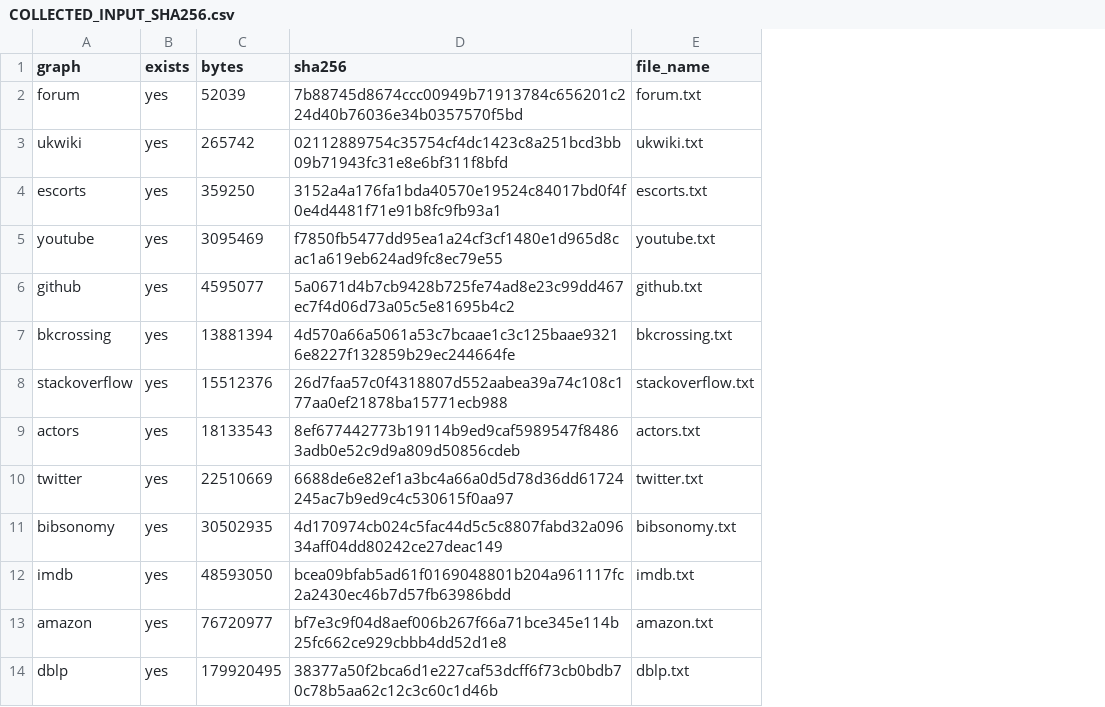
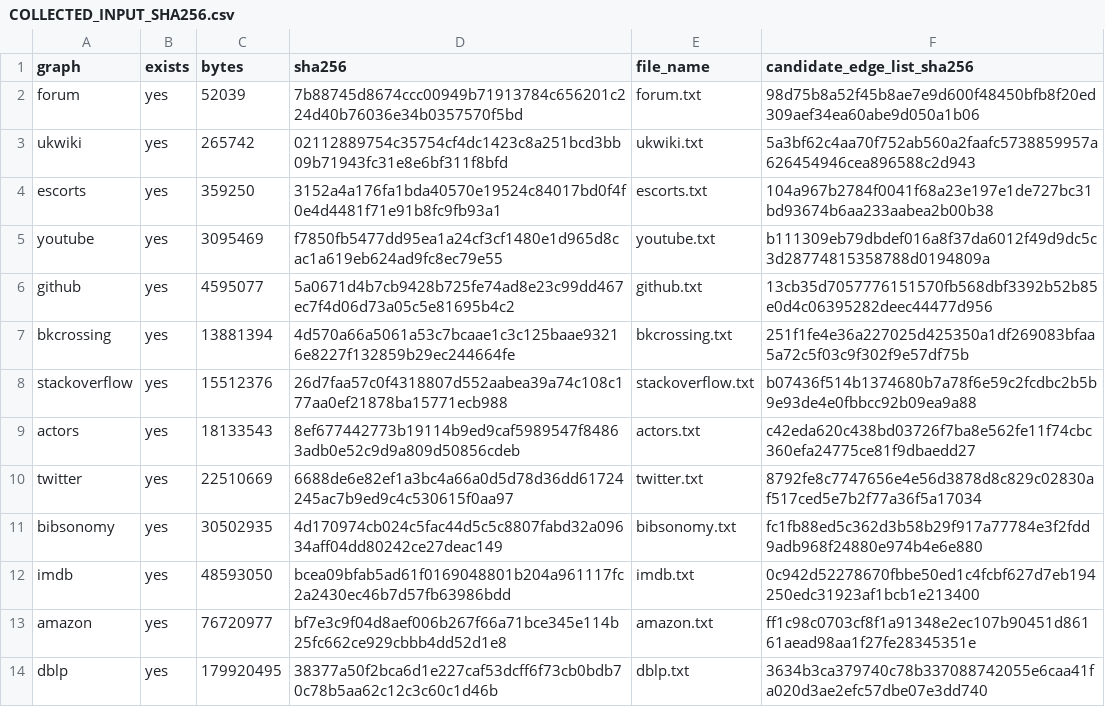
Before and after one commit to Xin-Tong-Yu/framework-aware-mbe-artifact, a CSV file: data/COLLECTED_INPUT_SHA256.csv, drawn as a sheet; the diff names each change by its address in the sheet, - before the commit and + after, or states it on an @@ line.

Commit message:
Verify archived Candidate inputs and summarize Double wall times

```diff
--- a/data/COLLECTED_INPUT_SHA256.csv
+++ b/data/COLLECTED_INPUT_SHA256.csv
+column F (candidate_edge_list_sha256), rows 2-14: 98d75b8a52f45b8ae7e9d600f48450bfb8f20ed309aef34ea60abe9d050a1b06 | 5a3bf62c4aa70f752ab560a2faafc5738859957a626454946cea896588c2d943 | 104a967b2784f0041f68a23e197e1de727bc31bd93674b6aa233aabea2b00b38 | b111309eb79dbdef016a8f37da6012f49d9dc5c3d28774815358788d0194809a | 13cb35d7057776151570fb568dbf3392b52b85e0d4c06395282deec44477d956 | 251f1fe4e36a227025d425350a1df269083bfaa5a72c5f03c9f302f9e57df75b | b07436f514b1374680b7a78f6e59c2fcdbc2b5b9e93de4e0fbbcc92b09ea9a88 | c42eda620c438bd03726f7ba8e562fe11f74cbc360efa24775ce81f9dbaedd27 | 8792fe8c7747656e4e56d3878d8c829c02830af517ced5e7b2f77a36f5a17034 | fc1fb88ed5c362d3b58b29f917a77784e3f2fdd9adb968f24880e974b4e6e880 | 0c942d52278670fbbe50ed1c4fcbf627d7eb194250edc31923af1bcb1e213400 | ff1c98c0703cf8f1a91348e2ec107b90451d86161aead98aa1f27fe28345351e | 3634b3ca379740c78b337088742055e6caa41fa020d3ae2efc57dbe07e3dd740
```
Also changed, not shown: 3 other files.
